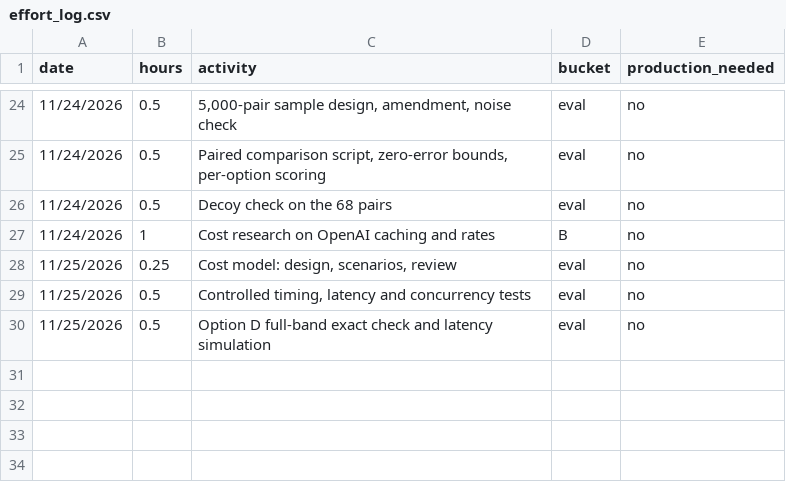
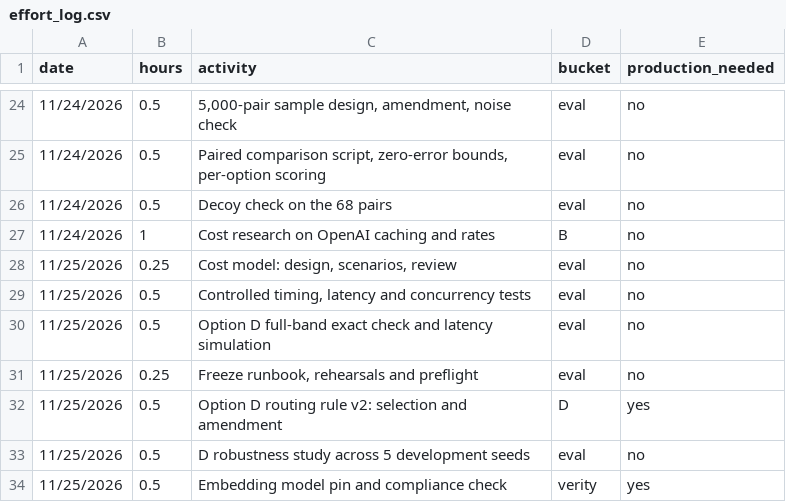
Before and after one commit to lakshmimanmohan/verity-hackathon, a CSV file: cost/effort_log.csv, drawn as a sheet; only a part is shown, gaps mark what is left out; the diff names each change by its address in the sheet, - before the commit and + after, or states it on an @@ line.

```diff
--- a/cost/effort_log.csv
+++ b/cost/effort_log.csv
+row 31: 11/25/2026 | 0.25 | Freeze runbook, rehearsals and preflight | eval | no
+row 32: 11/25/2026 | 0.5 | Option D routing rule v2: selection and amendment | D | yes
+row 33: 11/25/2026 | 0.5 | D robustness study across 5 development seeds | eval | no
+row 34: 11/25/2026 | 0.5 | Embedding model pin and compliance check | verity | yes
```
